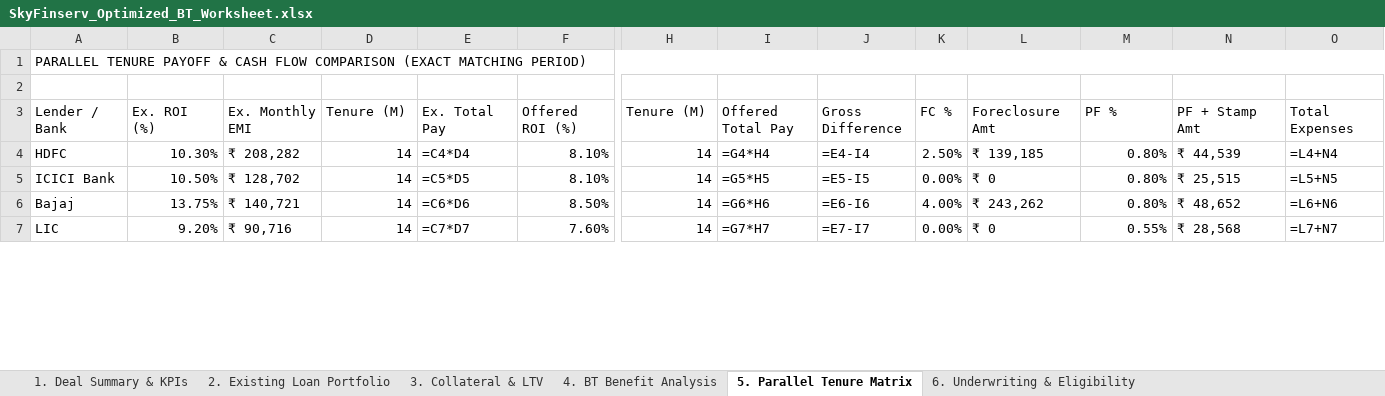
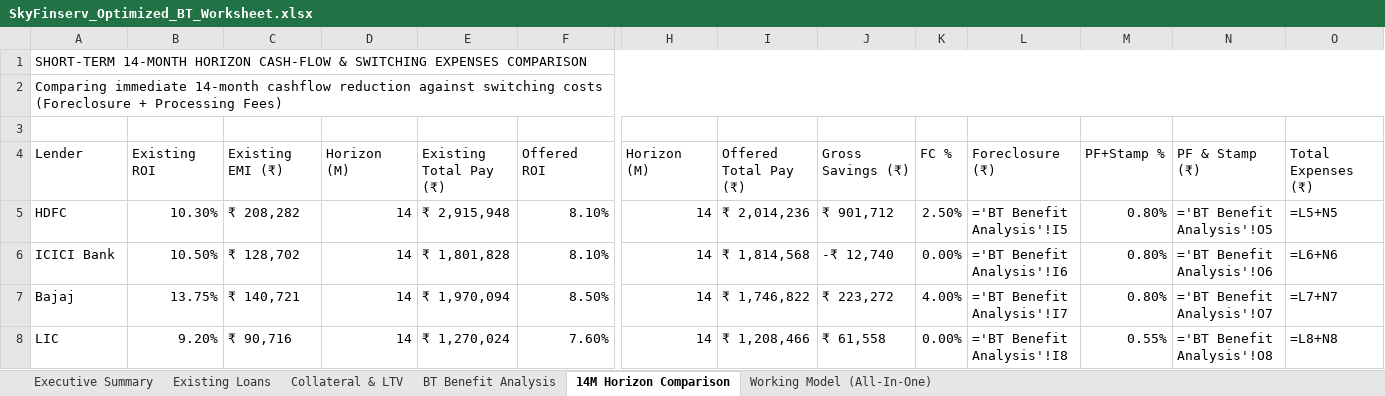
Before and after one commit to sachinkhanande/SkyFinserv, an Excel workbook: SkyFinserv_Optimized_BT_Worksheet.xlsx, sheet 14M Horizon Comparison, drawn as a sheet; only a part is shown, gaps mark what is left out; values as stored, in another font and other column widths than the file's, no cell formats; formulas without a stored value are shown as written; removed rows and columns are numbered as before the commit, all else as after; rows hold the shown columns only; the diff covers the shown part only; the diff names each change by its address in the sheet, - before the commit and + after, or states it on an @@ line.

```diff
--- a/SkyFinserv_Optimized_BT_Worksheet.xlsx (sheet 14M Horizon Comparison)
+++ b/SkyFinserv_Optimized_BT_Worksheet.xlsx (sheet 14M Horizon Comparison)
-sheet tab: 1. Deal Summary & KPIs
+sheet tab: Executive Summary
-sheet tab: 2. Existing Loan Portfolio
+sheet tab: Existing Loans
-sheet tab: 3. Collateral & LTV
+sheet tab: Collateral & LTV
-sheet tab: 4. BT Benefit Analysis
+sheet tab: BT Benefit Analysis
-sheet tab: 5. Parallel Tenure Matrix
+sheet tab: 14M Horizon Comparison
-sheet tab: 6. Underwriting & Eligibility
+sheet tab: Working Model (All-In-One)
-A1: PARALLEL TENURE PAYOFF & CASH FLOW COMPARISON (EXACT MATCHING PERIOD)
+A1: SHORT-TERM 14-MONTH HORIZON CASH-FLOW & SWITCHING EXPENSES COMPARISON
+row 2: Comparing immediate 14-month cashflow reduction against switching costs (Foreclosure + Processing Fees)
-row 3: Lender / Bank | Ex. ROI (%) | Ex. Monthly EMI | Tenure (M) | Ex. Total Pay | Offered ROI (%) | Tenure (M) | Offered Total Pay | Gross Difference | FC % | Foreclosure Amt | PF % | PF + Stamp Amt | Total Expenses
+row 4: Lender | Existing ROI | Existing EMI (₹) | Horizon (M) | Existing Total Pay (₹) | Offered ROI | Horizon (M) | Offered Total Pay (₹) | Gross Savings (₹) | FC % | Foreclosure (₹) | PF+Stamp % | PF & Stamp (₹) | Total Expenses (₹)
-E5: =C4*D4
+E5: ₹ 2,915,948
-I5: =G4*H4
+I5: ₹ 2,014,236
-J5: =E4-I4
+J5: ₹ 901,712
-L5: ₹ 139,185
+L5: ='BT Benefit Analysis'!I5
-N5: ₹ 44,539
+N5: ='BT Benefit Analysis'!O5
-O5: =L4+N4
+O5: =L5+N5
-E6: =C5*D5
+E6: ₹ 1,801,828
-I6: =G5*H5
+I6: ₹ 1,814,568
-J6: =E5-I5
+J6: -₹ 12,740
-L6: ₹ 0
+L6: ='BT Benefit Analysis'!I6
-N6: ₹ 25,515
+N6: ='BT Benefit Analysis'!O6
-O6: =L5+N5
+O6: =L6+N6
-E7: =C6*D6
+E7: ₹ 1,970,094
-I7: =G6*H6
+I7: ₹ 1,746,822
-J7: =E6-I6
+J7: ₹ 223,272
-L7: ₹ 243,262
+L7: ='BT Benefit Analysis'!I7
-N7: ₹ 48,652
+N7: ='BT Benefit Analysis'!O7
-O7: =L6+N6
+O7: =L7+N7
-E8: =C7*D7
+E8: ₹ 1,270,024
-I8: =G7*H7
+I8: ₹ 1,208,466
-J8: =E7-I7
+J8: ₹ 61,558
-L8: ₹ 0
+L8: ='BT Benefit Analysis'!I8
-N8: ₹ 28,568
+N8: ='BT Benefit Analysis'!O8
-O8: =L7+N7
+O8: =L8+N8
```
Also changed, not shown: 1 added row, 1 removed row and 12 edited cells elsewhere in this sheet, sheet Working Model (All-In-One), sheet BT Benefit Analysis, sheet Collateral & LTV, sheet Executive Summary, sheet Existing Loans, cell formats, 15 other files.
